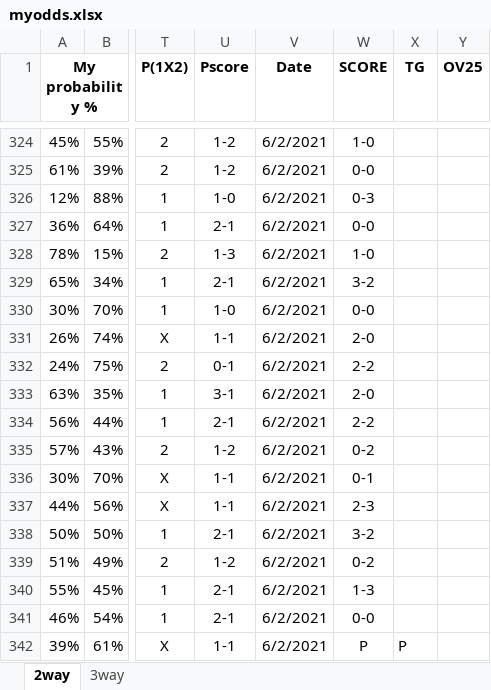
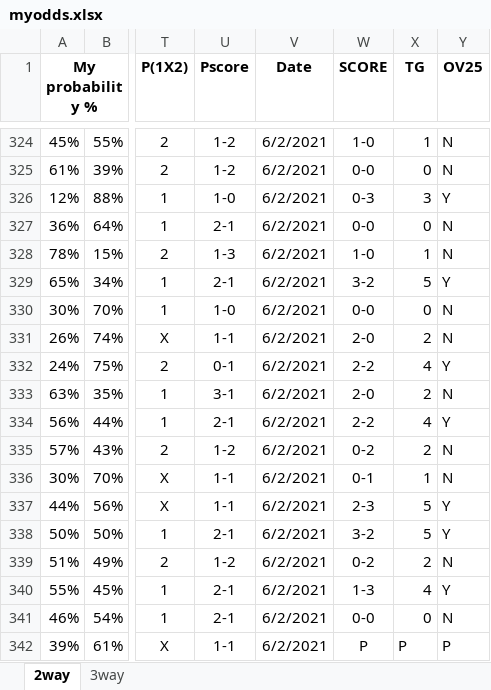
Before and after one commit to gitboyzorro5/FDAS, an Excel workbook: myodds.xlsx, sheet 2way, drawn as a sheet; only a part is shown, gaps mark what is left out; values as stored, in another font and other column widths than the file's, no borders; the diff covers the shown part only; the diff names each change by its address in the sheet, - before the commit and + after, or states it on an @@ line.

```diff
--- a/myodds.xlsx (sheet 2way)
+++ b/myodds.xlsx (sheet 2way)
-X324 (TG): (empty)
+X324 (TG): 1
-Y324:Y325 (OV25): (empty)
+Y324:Y325 (OV25): N
-X325 (TG): (empty)
+X325 (TG): 0
-X326 (TG): (empty)
+X326 (TG): 3
-Y326 (OV25): (empty)
+Y326 (OV25): Y
-X327 (TG): (empty)
+X327 (TG): 0
-Y327:Y328 (OV25): (empty)
+Y327:Y328 (OV25): N
-X328 (TG): (empty)
+X328 (TG): 1
-X329 (TG): (empty)
+X329 (TG): 5
-Y329 (OV25): (empty)
+Y329 (OV25): Y
-X330 (TG): (empty)
+X330 (TG): 0
-Y330:Y331 (OV25): (empty)
+Y330:Y331 (OV25): N
-X331 (TG): (empty)
+X331 (TG): 2
-X332 (TG): (empty)
+X332 (TG): 4
-Y332 (OV25): (empty)
+Y332 (OV25): Y
-X333 (TG): (empty)
+X333 (TG): 2
-Y333 (OV25): (empty)
+Y333 (OV25): N
-X334 (TG): (empty)
+X334 (TG): 4
-Y334 (OV25): (empty)
+Y334 (OV25): Y
-X335 (TG): (empty)
+X335 (TG): 2
-Y335:Y336 (OV25): (empty)
+Y335:Y336 (OV25): N
-X336 (TG): (empty)
+X336 (TG): 1
-X337:X338 (TG): (empty)
+X337:X338 (TG): 5
-Y337:Y338 (OV25): (empty)
+Y337:Y338 (OV25): Y
-X339 (TG): (empty)
+X339 (TG): 2
-Y339 (OV25): (empty)
+Y339 (OV25): N
-X340 (TG): (empty)
+X340 (TG): 4
-Y340 (OV25): (empty)
+Y340 (OV25): Y
-X341 (TG): (empty)
+X341 (TG): 0
-Y341 (OV25): (empty)
+Y341 (OV25): N
-Y342 (OV25): (empty)
+Y342 (OV25): P
```
Also changed, not shown: 359 edited cells and cell formats elsewhere in this sheet, 1 other file.
